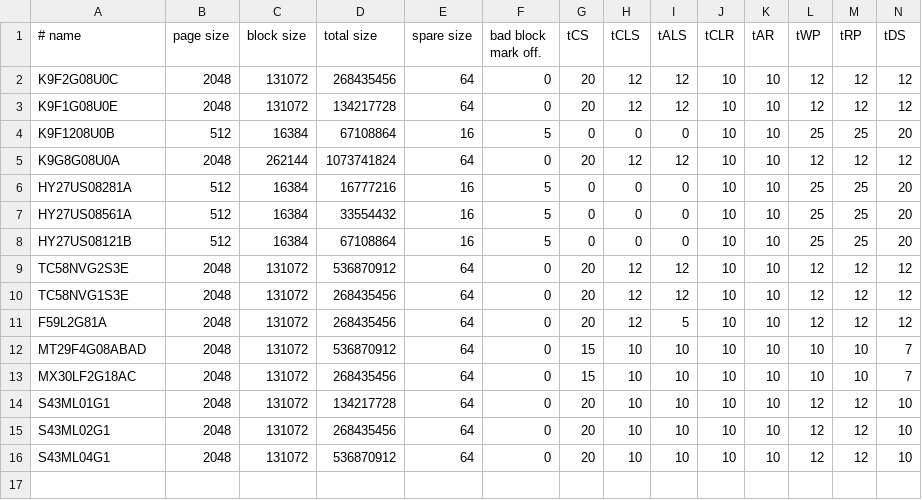
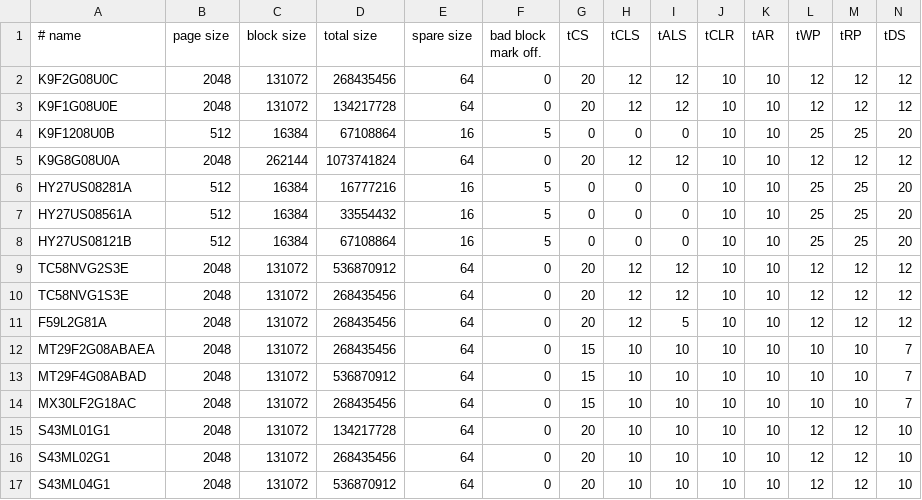
Before and after one commit to bbogush/nand_programmer, a CSV file: qt/nando_parallel_chip_db.csv, drawn as a sheet; only a part is shown; rows hold the shown columns only; the diff names each change by its address in the sheet, - before the commit and + after, or states it on an @@ line.

Commit message:
Added MT29F2G08ABAEA to chip DB

```diff
--- a/qt/nando_parallel_chip_db.csv
+++ b/qt/nando_parallel_chip_db.csv
+row 12: MT29F2G08ABAEA | 2048 | 131072 | 268435456 | 64 | 0 | 15 | 10 | 10 | 10 | 10 | 10 | 10 | 7
```
